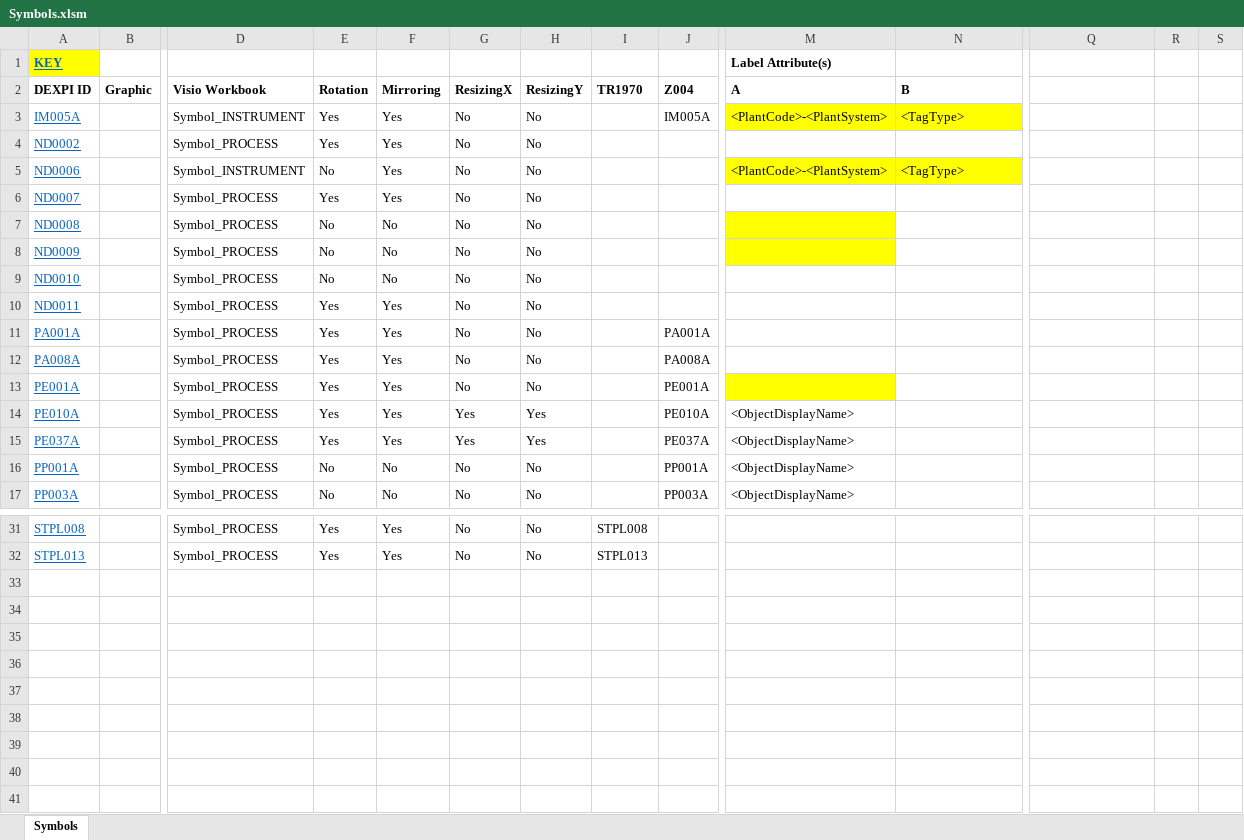
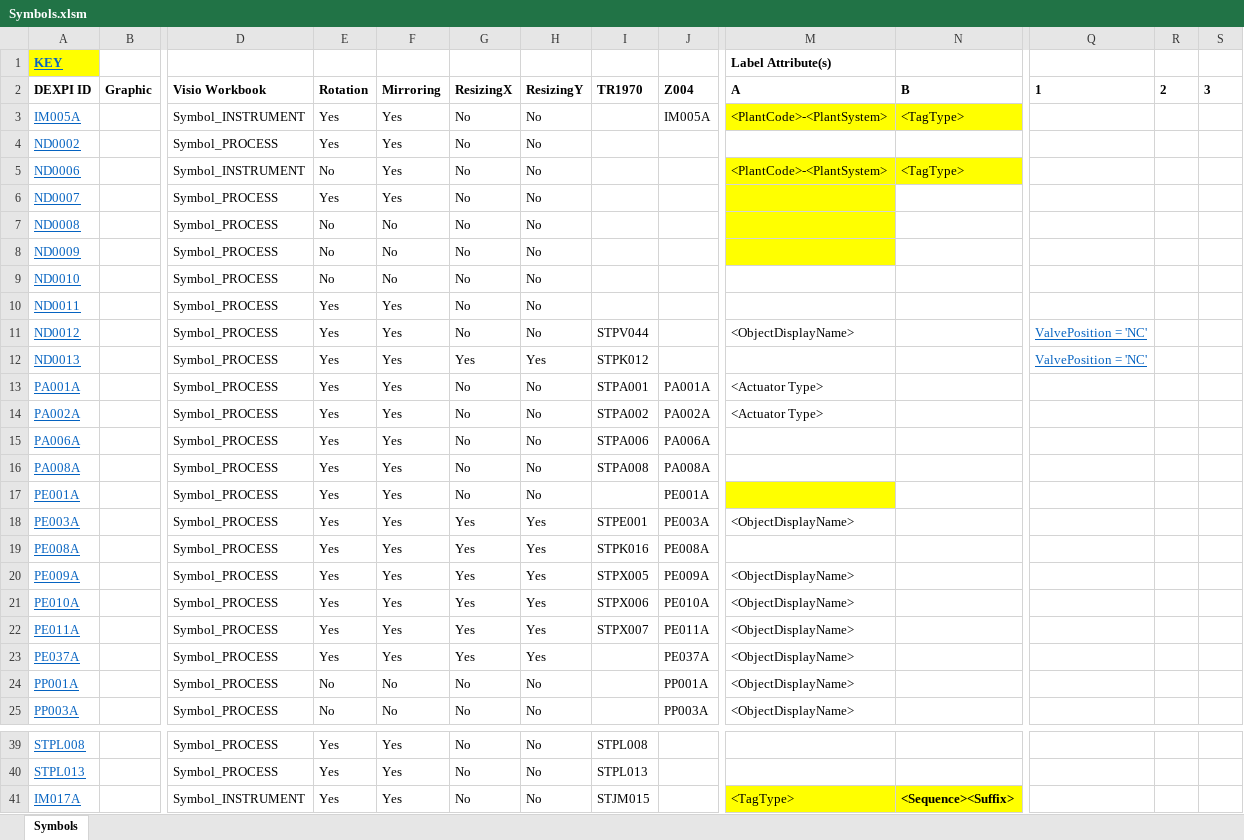
Before and after one commit to equinor/NOAKADEXPI, an Excel workbook: Visio/Symbols.xlsm, sheet Symbols, drawn as a sheet; only a part is shown, gaps mark what is left out; values as stored, in another font and other column widths than the file's, no borders; charts and pictures and conditional formats not drawn; addresses are those after the commit; rows hold the shown columns only; the diff covers the shown part only; the diff names each change by its address in the sheet, - before the commit and + after, or states it on an @@ line.

Commit message:
New symbols

```diff
--- a/Visio/Symbols.xlsm (sheet Symbols)
+++ b/Visio/Symbols.xlsm (sheet Symbols)
-Q2: (empty)
+Q2: 1
-R2: (empty)
+R2: 2
-S2: (empty)
+S2: 3
-M6 fill: none
+M6 fill: #FFFF00
+row 11: ND0012 |  | Symbol_PROCESS | Yes | Yes | No | No | STPV044 |  | <ObjectDisplayName> |  | ValvePosition = 'NC'
+row 12: ND0013 |  | Symbol_PROCESS | Yes | Yes | Yes | Yes | STPK012 |  |  |  | ValvePosition = 'NC'
-I13 (TR1970): (empty)
+I13 (TR1970): STPA001
-M13 (A): (empty)
+M13 (A): <Actuator Type>
+row 14: PA002A |  | Symbol_PROCESS | Yes | Yes | No | No | STPA002 | PA002A | <Actuator Type>
+row 15: PA006A |  | Symbol_PROCESS | Yes | Yes | No | No | STPA006 | PA006A
-I16 (TR1970): (empty)
+I16 (TR1970): STPA008
+row 18: PE003A |  | Symbol_PROCESS | Yes | Yes | Yes | Yes | STPE001 | PE003A | <ObjectDisplayName>
+row 19: PE008A |  | Symbol_PROCESS | Yes | Yes | Yes | Yes | STPK016 | PE008A
+row 20: PE009A |  | Symbol_PROCESS | Yes | Yes | Yes | Yes | STPX005 | PE009A | <ObjectDisplayName>
-I21 (TR1970): (empty)
+I21 (TR1970): STPX006
+row 22: PE011A |  | Symbol_PROCESS | Yes | Yes | Yes | Yes | STPX007 | PE011A | <ObjectDisplayName>
+row 41: IM017A |  | Symbol_INSTRUMENT | Yes | Yes | No | No | STJM015 |  | <TagType> | <Sequence><Suffix>
```
Also changed, not shown: 2 edited cells elsewhere in this sheet, formulas that keep their value, charts or pictures, 30 other files.
